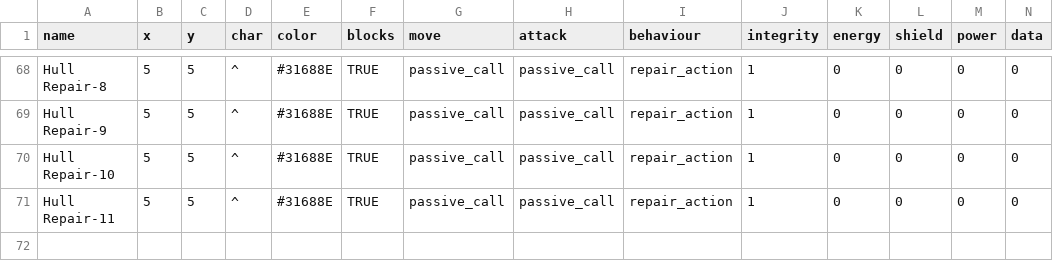
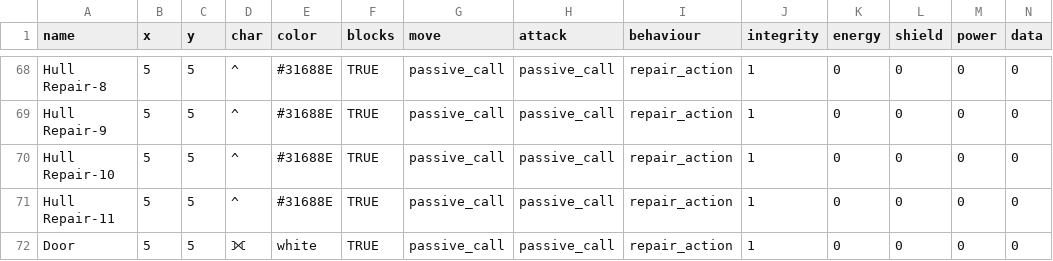
Before and after one commit to fox-fields/RoveR, a CSV file: entities_example.csv, drawn as a sheet; only a part is shown, gaps mark what is left out; rows hold the shown columns only; the diff names each change by its address in the sheet, - before the commit and + after, or states it on an @@ line.

```diff
--- a/entities_example.csv
+++ b/entities_example.csv
+row 72: Door | 5 | 5 | ⟗ | white | TRUE | passive_call | passive_call | repair_action | 1 | 0 | 0 | 0 | 0
```
Also changed, not shown: 16 other files.
